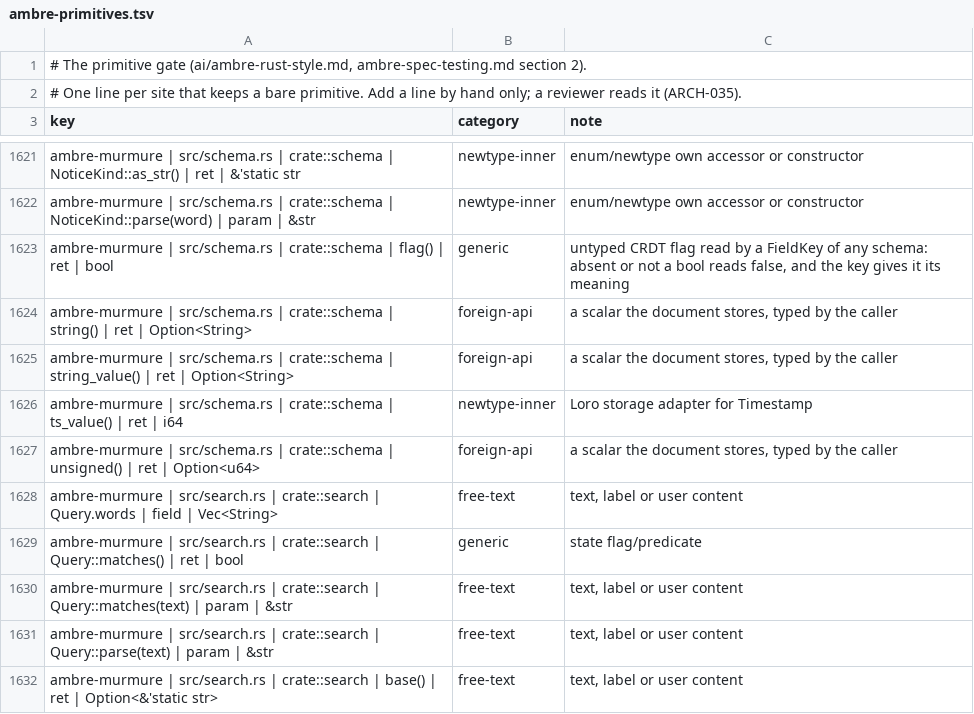
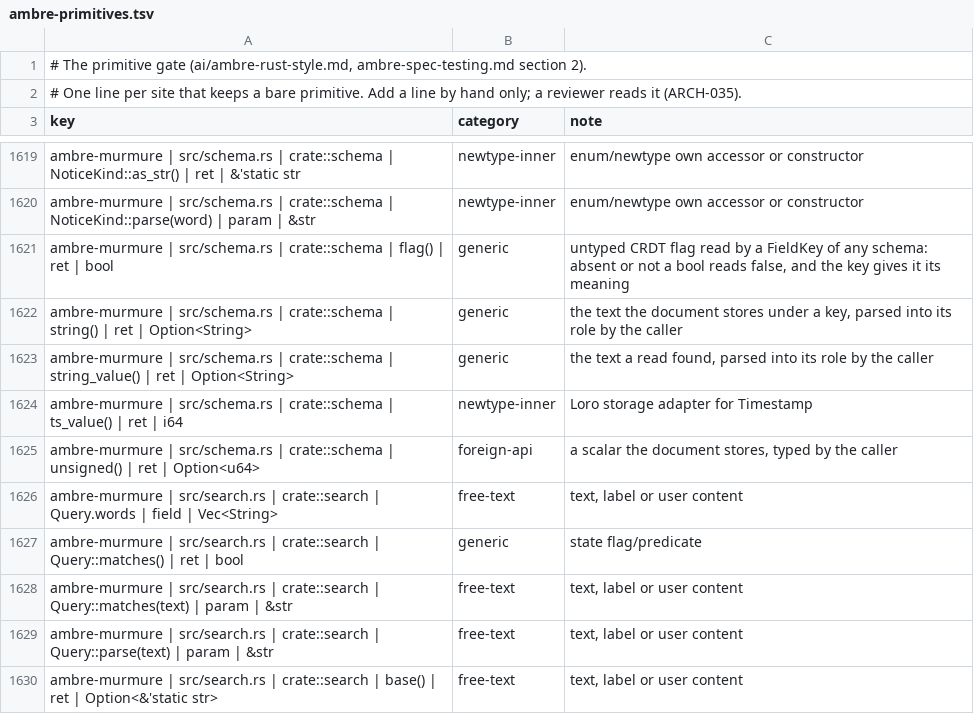
Before and after one commit to ambre-suite/ambre, a TSV file: specs/1-Foundations/ambre-primitives.tsv, drawn as a sheet; only a part is shown, gaps mark what is left out; the diff covers the shown part only.

```diff
--- a/specs/1-Foundations/ambre-primitives.tsv
+++ b/specs/1-Foundations/ambre-primitives.tsv
@@ -1623,4 +1621,4 @@ ambre-murmure | src/schema.rs | crate::schema | NoticeKind::parse(word) | param
 ambre-murmure | src/schema.rs | crate::schema | flag() | ret | bool	generic	untyped CRDT flag read by a FieldKey of any schema: absent or not a bool reads false, and the key gives it its meaning
-ambre-murmure | src/schema.rs | crate::schema | string() | ret | Option<String>	foreign-api	a scalar the document stores, typed by the caller
-ambre-murmure | src/schema.rs | crate::schema | string_value() | ret | Option<String>	foreign-api	a scalar the document stores, typed by the caller
+ambre-murmure | src/schema.rs | crate::schema | string() | ret | Option<String>	generic	the text the document stores under a key, parsed into its role by the caller
+ambre-murmure | src/schema.rs | crate::schema | string_value() | ret | Option<String>	generic	the text a read found, parsed into its role by the caller
 ambre-murmure | src/schema.rs | crate::schema | ts_value() | ret | i64	newtype-inner	Loro storage adapter for Timestamp
```
Also changed, not shown: 6 added rows and 7 removed rows elsewhere in this file, 2 other files.
